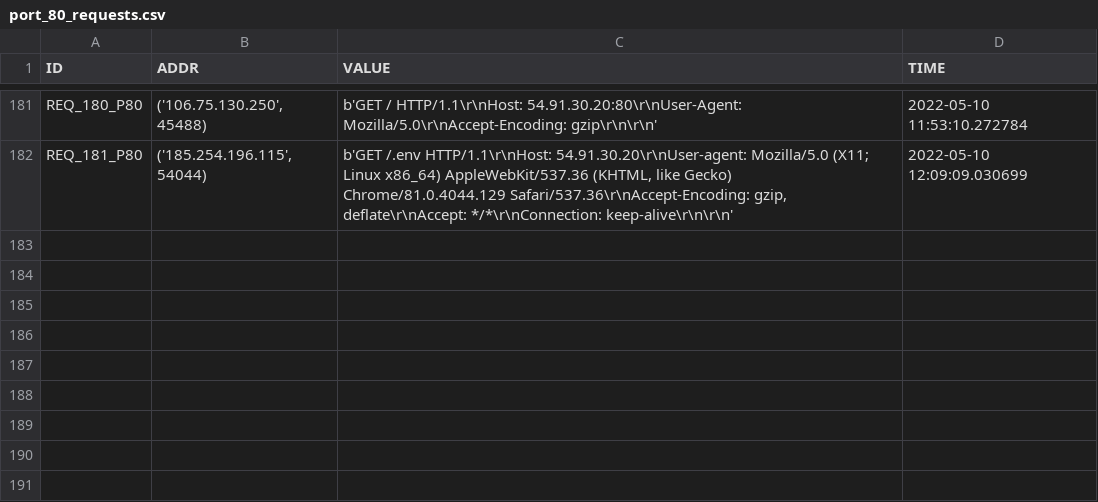
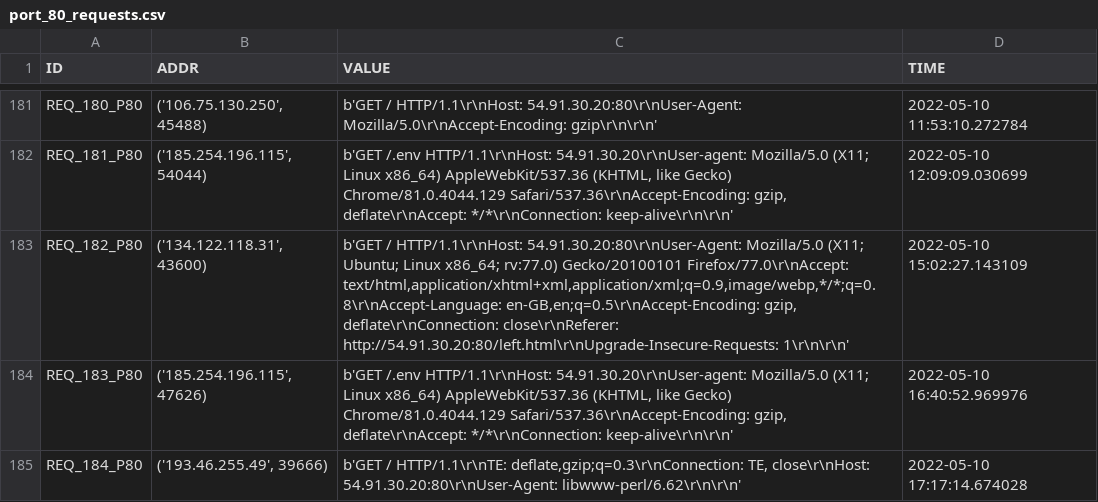
Before and after one commit to 9carlo6/CandyPot, a CSV file: requests/port_80_requests.csv, drawn as a sheet; only a part is shown, gaps mark what is left out; the diff names each change by its address in the sheet, - before the commit and + after, or states it on an @@ line.

```diff
--- a/requests/port_80_requests.csv
+++ b/requests/port_80_requests.csv
+row 183: REQ_182_P80 | ('134.122.118.31', 43600) | b'GET / HTTP/1.1\r\nHost: 54.91.30.20:80\r\nUser-Agent: Mozilla/5.0 (X11; Ubuntu; Linux x86_64; rv:77.0) Gecko/20100101 Firefox/77.0\r\nAccept: text/html,application/xhtml+xml,application/xml;q=0.9,image/webp,*/*;q=0.8\r\nAccept-Language: en-GB,en;q=0.5\r\nAccept-Encoding: gzip, deflate\r\nConnection: close\r\nReferer: http://54.91.30.20:80/left.html\r\nUpgrade-Insecure-Requests: 1\r\n\r\n' | 2022-05-10 15:02:27.143109
+row 184: REQ_183_P80 | ('185.254.196.115', 47626) | b'GET /.env HTTP/1.1\r\nHost: 54.91.30.20\r\nUser-agent: Mozilla/5.0 (X11; Linux x86_64) AppleWebKit/537.36 (KHTML, like Gecko) Chrome/81.0.4044.129 Safari/537.36\r\nAccept-Encoding: gzip, deflate\r\nAccept: */*\r\nConnection: keep-alive\r\n\r\n' | 2022-05-10 16:40:52.969976
+row 185: REQ_184_P80 | ('193.46.255.49', 39666) | b'GET / HTTP/1.1\r\nTE: deflate,gzip;q=0.3\r\nConnection: TE, close\r\nHost: 54.91.30.20:80\r\nUser-Agent: libwww-perl/6.62\r\n\r\n' | 2022-05-10 17:17:14.674028
```
Also changed, not shown: requests/port_8080_requests.csv, requests/port_9999_requests.csv, 46 other files.
